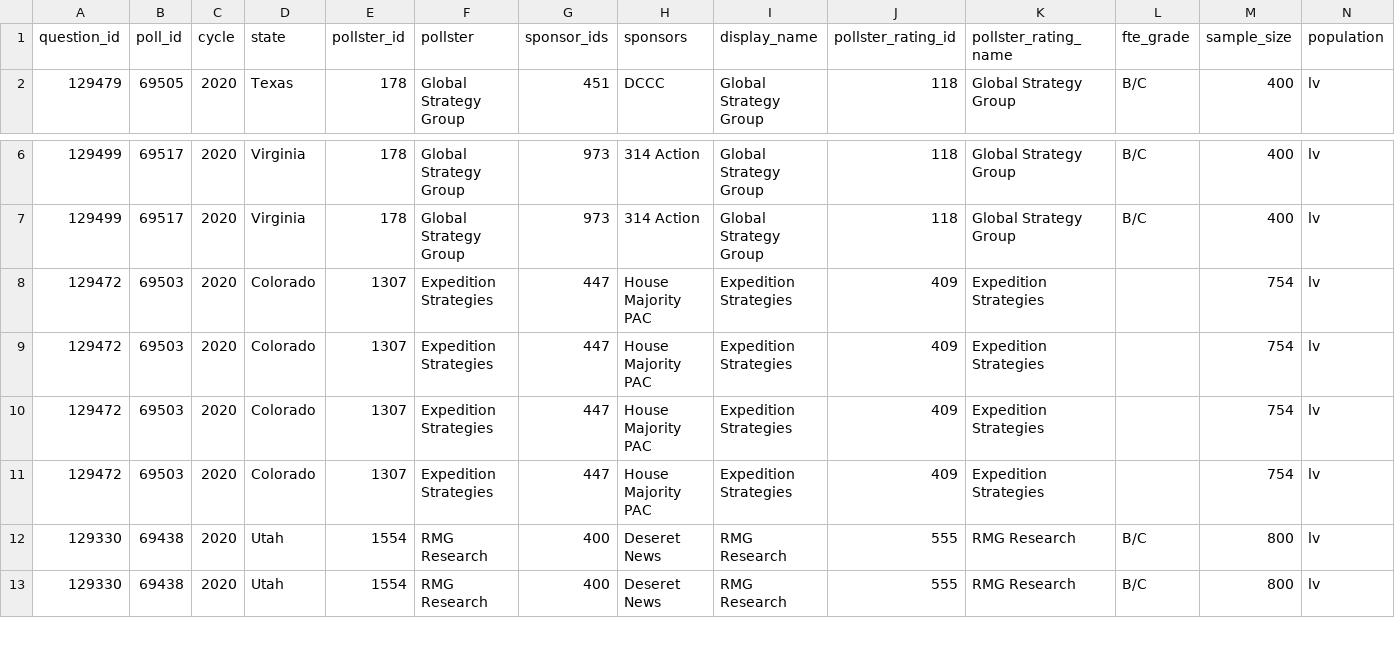
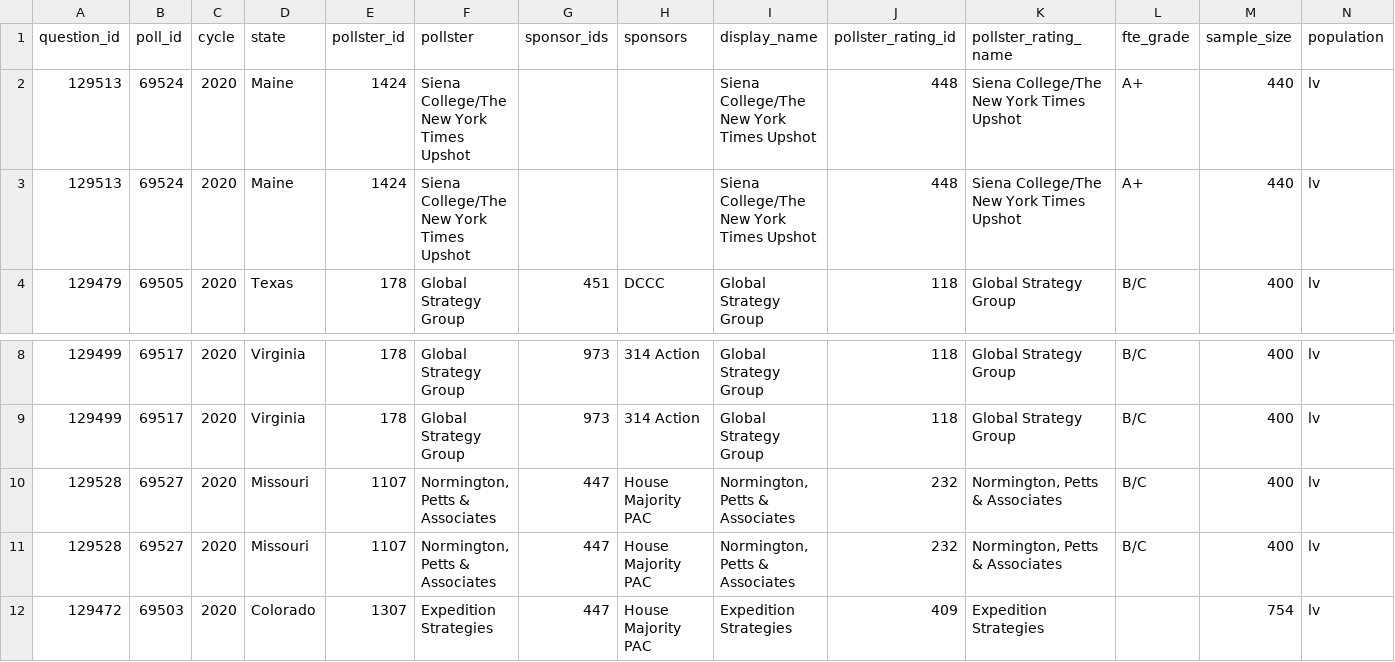
Before and after one commit to simonw/fivethirtyeight-polls, a CSV file: house_polls.csv, drawn as a sheet; only a part is shown, gaps mark what is left out; the shorter side is filled out with more unchanged rows; rows hold the shown columns only; the diff names each change by its address in the sheet, - before the commit and + after, or states it on an @@ line.

```diff
--- a/house_polls.csv
+++ b/house_polls.csv
+row 2: 129513 | 69524 | 2020 | Maine | 1424 | Siena College/The New York Times Upshot |  |  | Siena College/The New York Times Upshot | 448 | Siena College/The New York Times Upshot | A+ | 440 | lv
+row 3: 129513 | 69524 | 2020 | Maine | 1424 | Siena College/The New York Times Upshot |  |  | Siena College/The New York Times Upshot | 448 | Siena College/The New York Times Upshot | A+ | 440 | lv
+row 10: 129528 | 69527 | 2020 | Missouri | 1107 | Normington, Petts & Associates | 447 | House Majority PAC | Normington, Petts & Associates | 232 | Normington, Petts & Associates | B/C | 400 | lv
+row 11: 129528 | 69527 | 2020 | Missouri | 1107 | Normington, Petts & Associates | 447 | House Majority PAC | Normington, Petts & Associates | 232 | Normington, Petts & Associates | B/C | 400 | lv
```
Also changed, not shown: generic_ballot_polls.csv, governor_polls.csv, 2 other files.
